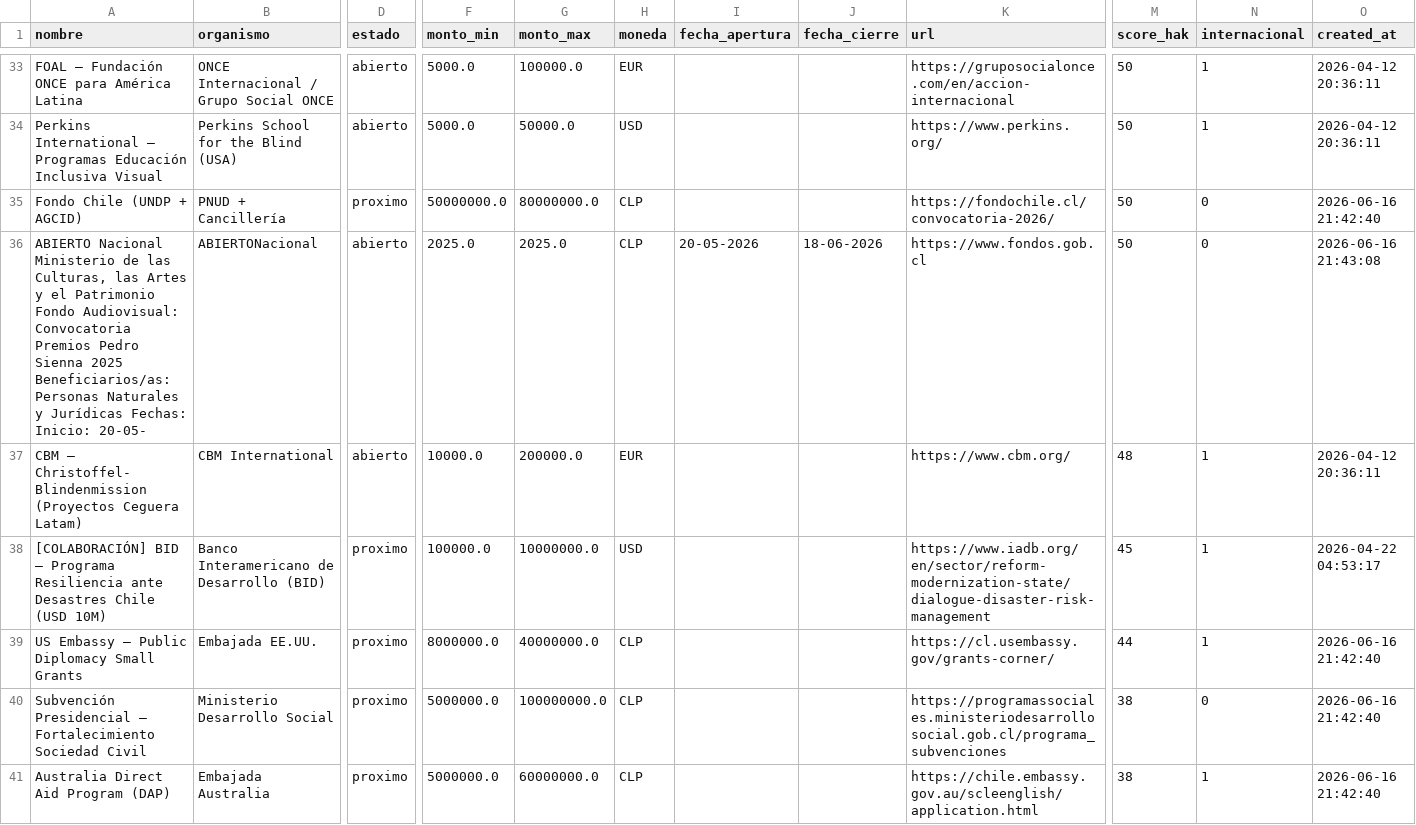
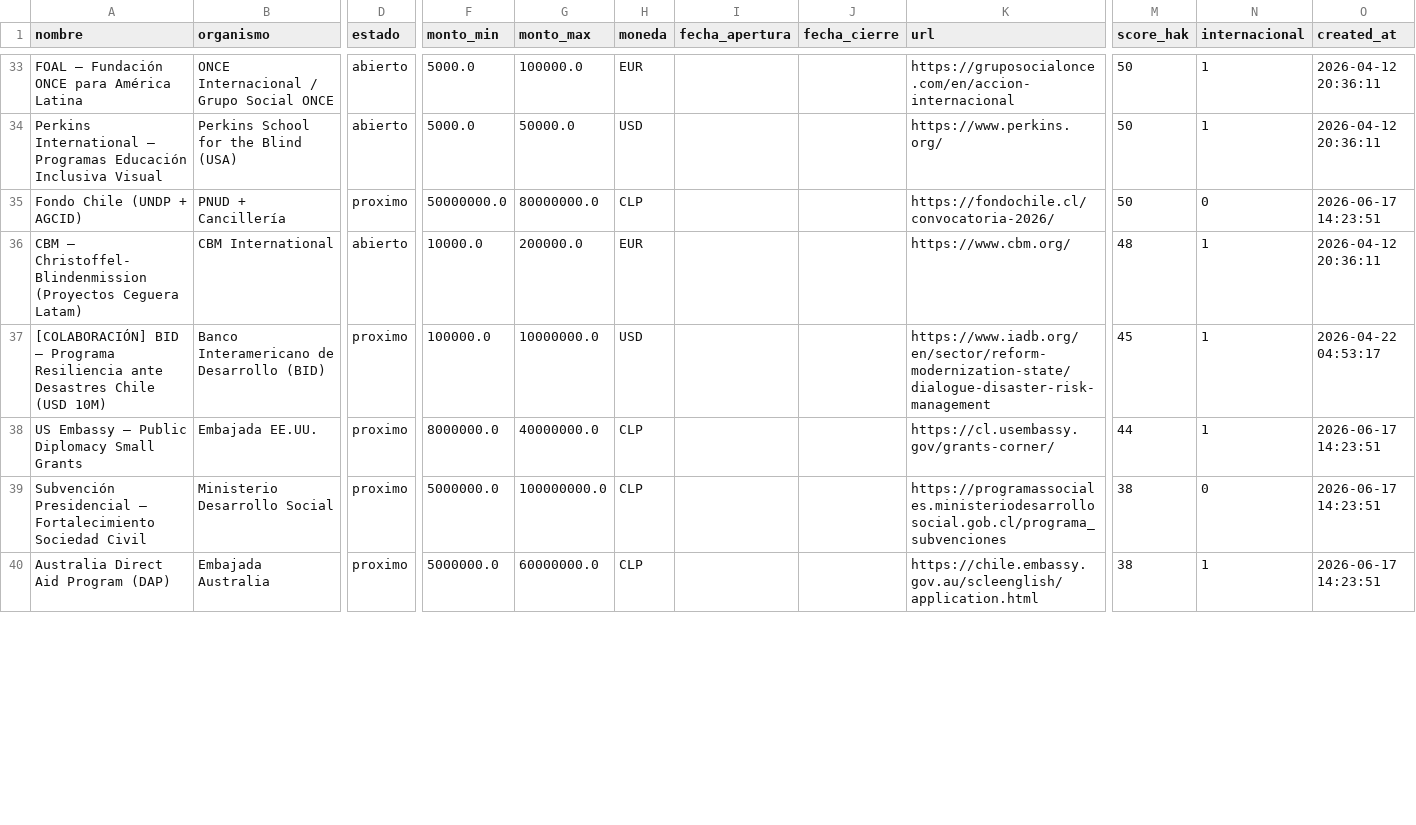
Before and after one commit to geoimagenspa-arch/hak-mp-dashboard, a CSV file: data/fondos.csv, drawn as a sheet; only a part is shown, gaps mark what is left out; removed rows and columns are numbered as before the commit, all else as after; rows hold the shown columns only; the diff covers the shown part only; the diff names each change by its address in the sheet, - before the commit and + after, or states it on an @@ line.

Commit message:
data: fondos 2026-06-17 14:25 UTC (149)

```diff
--- a/data/fondos.csv
+++ b/data/fondos.csv
-O35 (created_at): 2026-06-16 21:42:40
+O35 (created_at): 2026-06-17 14:23:51
-row 36: ABIERTO Nacional Ministerio de las Culturas, las Artes y el Patrimonio Fondo Audiovisual: Convocatoria Premios Pedro Sienna 2025 Beneficiarios/as: Personas Naturales y Jurídicas Fechas: Inicio: 20-05- | ABIERTONacional | abierto | 2025.0 | 2025.0 | CLP | 20-05-2026 | 18-06-2026 | https://www.fondos.gob.cl | 50 | 0 | 2026-06-16 21:43:08
-O38:O40 (created_at): 2026-06-16 21:42:40
+O38:O40 (created_at): 2026-06-17 14:23:51
```
Also changed, not shown: 3 removed rows and 30 edited cells elsewhere in this file, 1 other file.
